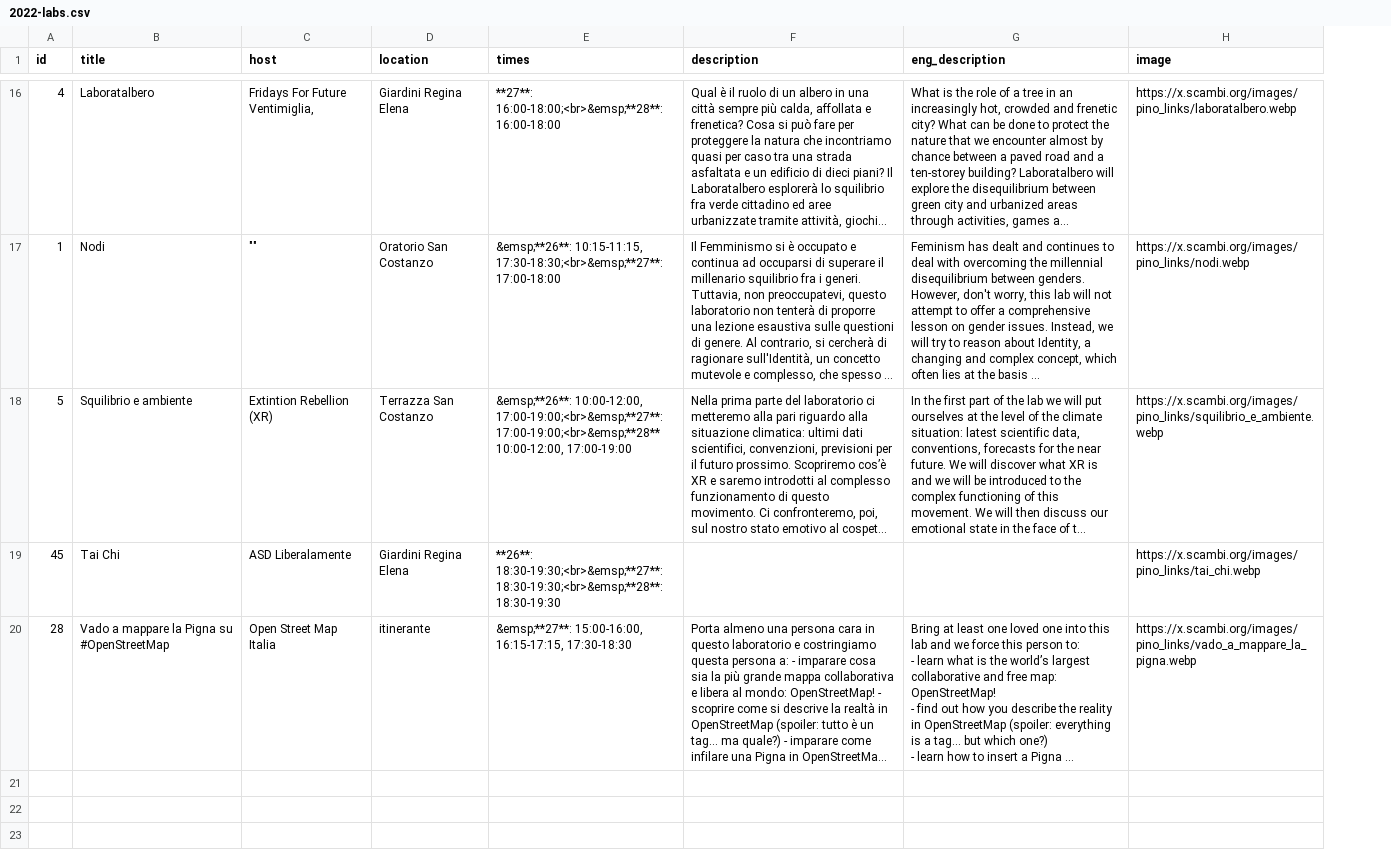
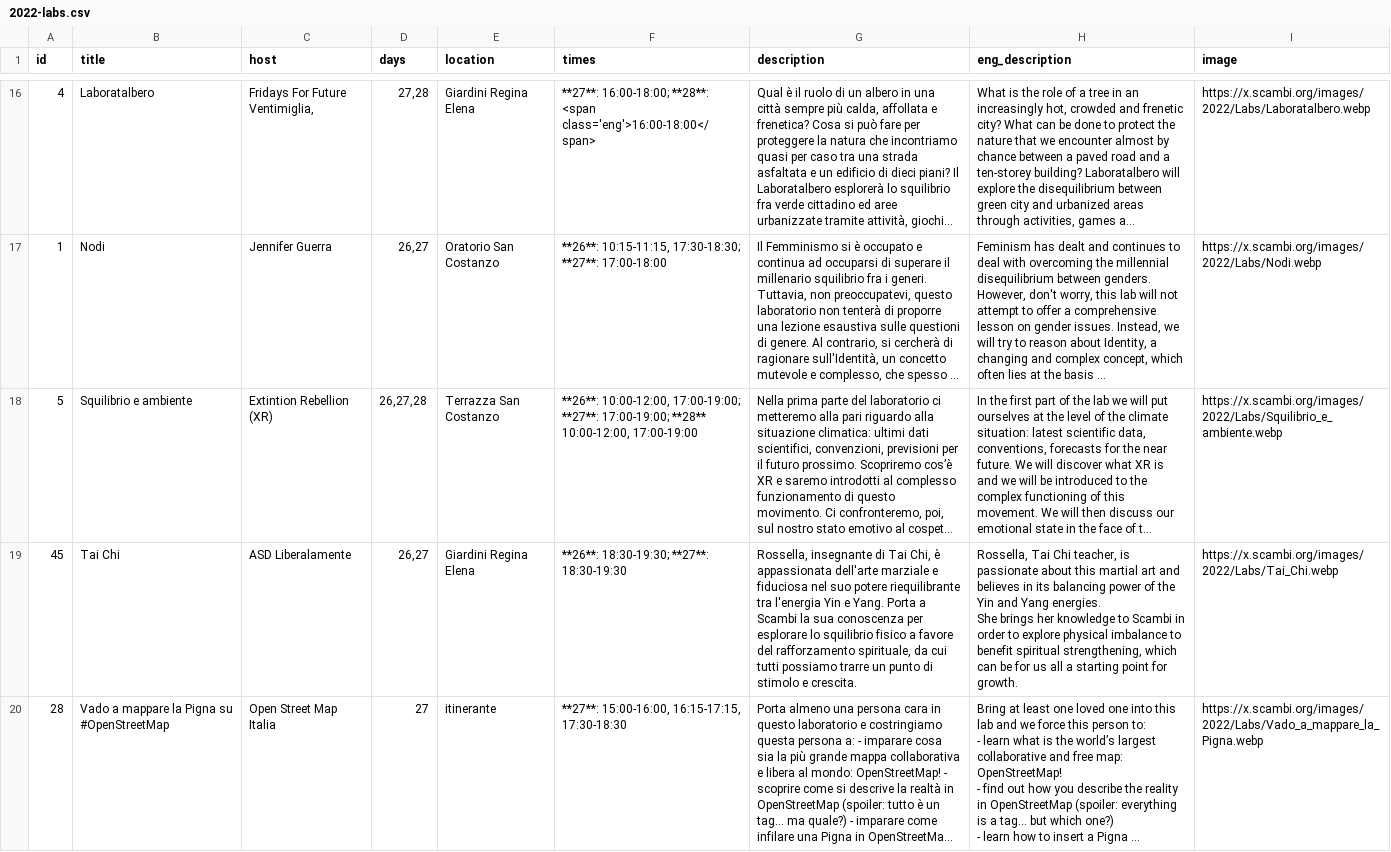
Before and after one commit to scambifestival/scambi.org, a CSV file: data/2022-labs.csv, drawn as a sheet; only a part is shown, gaps mark what is left out; long unchanged cells end in …; addresses are those after the commit; ↵ is a line break in a cell; the diff covers the shown part only; the diff names each change by its address in the sheet, - before the commit and + after, or states it on an @@ line.

```diff
--- a/data/2022-labs.csv
+++ b/data/2022-labs.csv
+column D (days), rows 16-20: 27,28 | 26,27 | 26,27,28 | 26,27 | 27
-F16 (times): **27**: 16:00-18:00;<br>&emsp;**28**: 16:00-18:00
+F16 (times): **27**: 16:00-18:00; **28**: <span class='eng'>16:00-18:00</span>
-I16 (image): https://x.scambi.org/images/pino_links/laboratalbero.webp
+I16 (image): https://x.scambi.org/images/2022/Labs/Laboratalbero.webp
-C17 (host): ""
+C17 (host): Jennifer Guerra
-F17 (times): &emsp;**26**: 10:15-11:15, 17:30-18:30;<br>&emsp;**27**: 17:00-18:00
+F17 (times): **26**: 10:15-11:15, 17:30-18:30; **27**: 17:00-18:00
-I17 (image): https://x.scambi.org/images/pino_links/nodi.webp
+I17 (image): https://x.scambi.org/images/2022/Labs/Nodi.webp
-F18 (times): &emsp;**26**: 10:00-12:00, 17:00-19:00;<br>&emsp;**27**: 17:00-19:00;<br>&emsp;**28** 10:00-12:00, 17:00-19:00
+F18 (times): **26**: 10:00-12:00, 17:00-19:00; **27**: 17:00-19:00; **28** 10:00-12:00, 17:00-19:00
-I18 (image): https://x.scambi.org/images/pino_links/squilibrio_e_ambiente.webp
+I18 (image): https://x.scambi.org/images/2022/Labs/Squilibrio_e_ambiente.webp
-F19 (times): **26**: 18:30-19:30;<br>&emsp;**27**: 18:30-19:30;<br>&emsp;**28**: 18:30-19:30
+F19 (times): **26**: 18:30-19:30; **27**: 18:30-19:30
-G19 (description): (empty)
+G19 (description): Rossella, insegnante di Tai Chi, è appassionata dell'arte marziale e fiduciosa nel suo potere riequilibrante tra l'energia Yin e Yang. Porta a Scambi la sua conoscenza per esplorare lo squilibrio fisico a favore del rafforzamento spirituale, da cui tutti possiamo trarre un punto di stimolo e crescita.
-H19 (eng_description): (empty)
+H19 (eng_description): Rossella, Tai Chi teacher, is passionate about this martial art and believes in its balancing power of the Yin and Yang energies. ↵ She brings her knowledge to Scambi in order to explore physical imbalance to benefit spiritual strengthening, which can be for us all a starting point for growth.
-I19 (image): https://x.scambi.org/images/pino_links/tai_chi.webp
+I19 (image): https://x.scambi.org/images/2022/Labs/Tai_Chi.webp
-F20 (times): &emsp;**27**: 15:00-16:00, 16:15-17:15,…
+F20 (times): **27**: 15:00-16:00, 16:15-17:15,…
-I20 (image): https://x.scambi.org/images/pino_links/vado_a_mappare_la_pigna.webp
+I20 (image): https://x.scambi.org/images/2022/Labs/Vado_a_mappare_la_Pigna.webp
```
Also changed, not shown: 30 edited cells elsewhere in this file, 17 other files.
